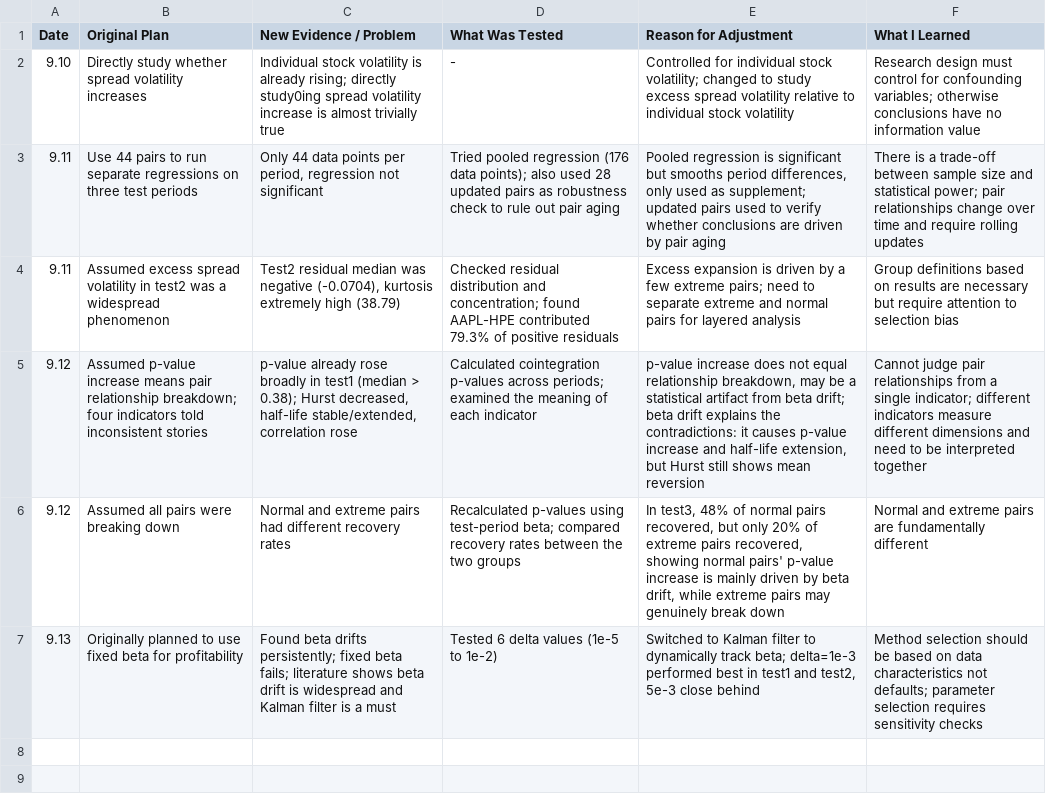
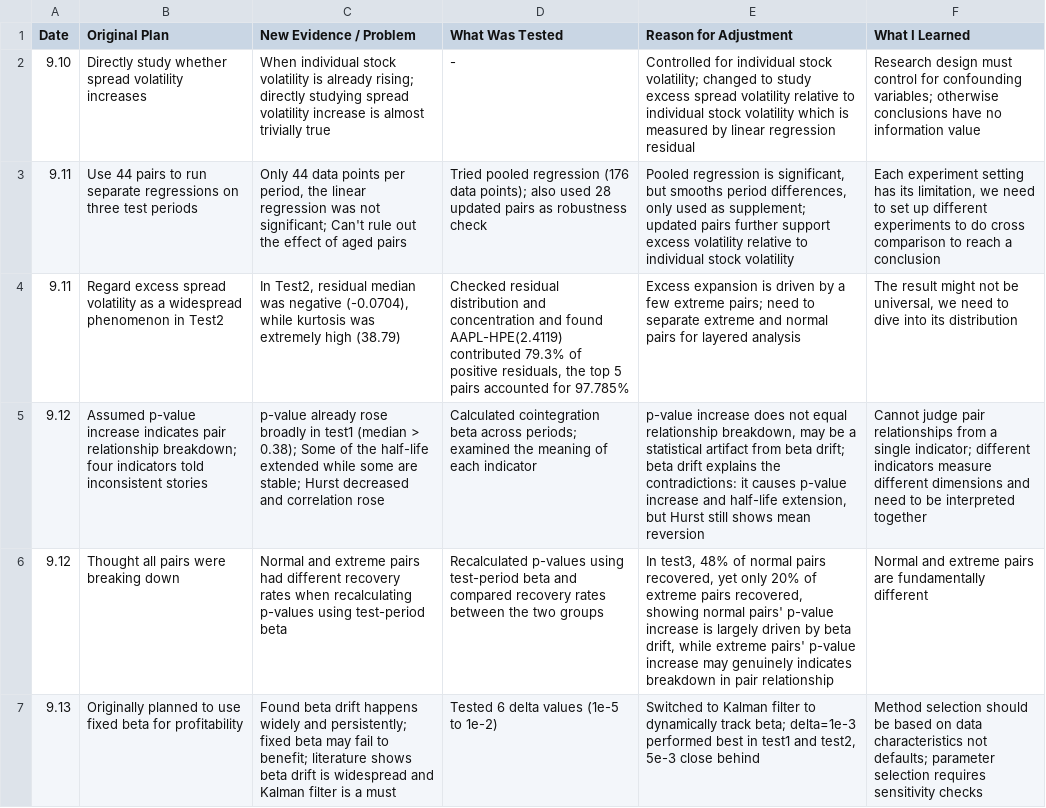
Before and after one commit to shenqi943-droid/quant-research, a CSV file: decision_log.csv, drawn as a sheet; the diff names each change by its address in the sheet, - before the commit and + after, or states it on an @@ line.

Commit message:
Update decision_log.csv

```diff
--- a/decision_log.csv
+++ b/decision_log.csv
-C2 (New Evidence / Problem): Individual stock volatility is already rising; directly study0ing spread volatility…
+C2 (New Evidence / Problem): When individual stock volatility is already rising; directly studying spread volatility…
-E2 (Reason for Adjustment): …stock volatility
+E2 (Reason for Adjustment): …stock volatility which is measured by linear regression residual
-C3 (New Evidence / Problem): …per period, regression not significant
+C3 (New Evidence / Problem): …per period, the linear regression was not significant; Can't rule out the effect of aged pairs
-D3 (What Was Tested): …robustness check to rule out pair aging
+D3 (What Was Tested): …robustness check
-E3 (Reason for Adjustment): …regression is significant but smooths period differences, only used as supplement; updated pairs used to verify whether conclusions are driven by pair aging
+E3 (Reason for Adjustment): …regression is significant, but smooths period differences, only used as supplement; updated pairs further support excess volatility relative to individual stock volatility
-F3 (What I Learned): There is a trade-off between sample size and statistical power; pair relationships change over time and require rolling updates
+F3 (What I Learned): Each experiment setting has its limitation, we need to set up different experiments to do cross comparison to reach a conclusion
-B4 (Original Plan): Assumed excess spread volatility in test2 was a widespread phenomenon
+B4 (Original Plan): Regard excess spread volatility as a widespread phenomenon in Test2
-C4 (New Evidence / Problem): Test2 residual median was negative (-0.0704), kurtosis extremely high…
+C4 (New Evidence / Problem): In Test2, residual median was negative (-0.0704), while kurtosis was extremely high…
-D4 (What Was Tested): …distribution and concentration; found AAPL-HPE contributed 79.3% of positive residuals
+D4 (What Was Tested): …distribution and concentration and found AAPL-HPE(2.4119) contributed 79.3% of positive residuals, the top 5 pairs accounted for 97.785%
-F4 (What I Learned): Group definitions based on results are necessary but require attention to selection bias
+F4 (What I Learned): The result might not be universal, we need to dive into its distribution
-B5 (Original Plan): …p-value increase means pair relationship…
+B5 (Original Plan): …p-value increase indicates pair relationship…
-C5 (New Evidence / Problem): …> 0.38); Hurst decreased, half-life stable/extended, correlation rose
+C5 (New Evidence / Problem): …> 0.38); Some of the half-life extended while some are stable; Hurst decreased and correlation rose
-D5 (What Was Tested): Calculated cointegration p-values across periods;…
+D5 (What Was Tested): Calculated cointegration beta across periods;…
-B6 (Original Plan): Assumed all pairs were breaking down
+B6 (Original Plan): Thought all pairs were breaking down
-C6 (New Evidence / Problem): …recovery rates
+C6 (New Evidence / Problem): …recovery rates when recalculating p-values using test-period beta
-D6 (What Was Tested): …using test-period beta; compared recovery…
+D6 (What Was Tested): …using test-period beta and compared recovery…
-E6 (Reason for Adjustment): …pairs recovered, but only 20% of extreme pairs recovered, showing normal pairs' p-value increase is mainly driven by beta drift, while extreme pairs may genuinely break down
+E6 (Reason for Adjustment): …pairs recovered, yet only 20% of extreme pairs recovered, showing normal pairs' p-value increase is largely driven by beta drift, while extreme pairs' p-value increase may genuinely indicates breakdown in pair relationship
-C7 (New Evidence / Problem): Found beta drifts persistently; fixed beta fails; literature shows…
+C7 (New Evidence / Problem): Found beta drift happens widely and persistently; fixed beta may fail to benefit; literature shows…
```
